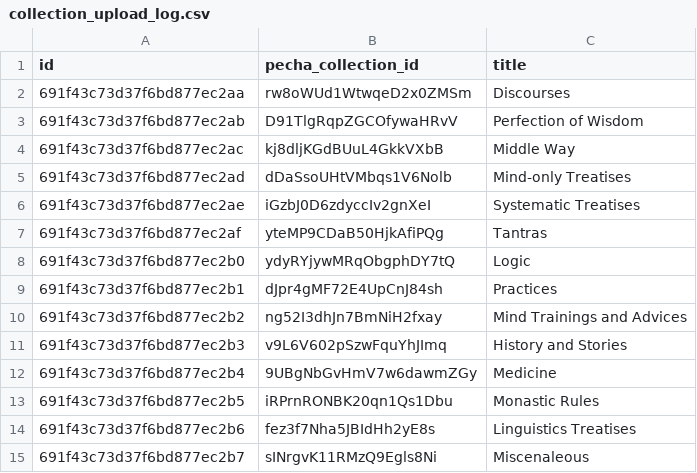
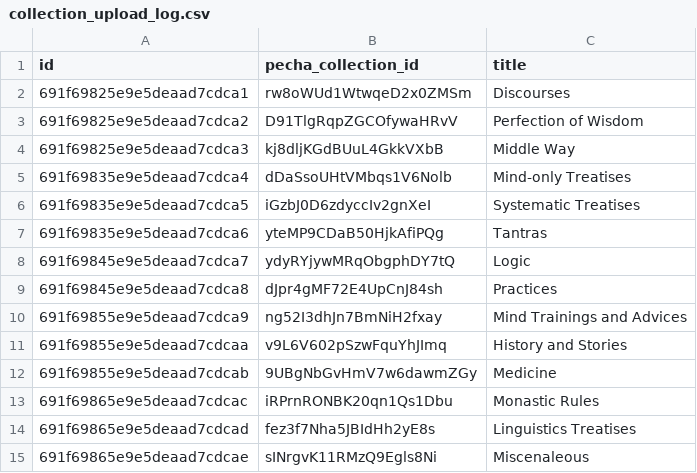
Before and after one commit to OpenPecha/webuddhist-text-uploader, a CSV file: collection_upload_log.csv, drawn as a sheet.

```diff
--- a/collection_upload_log.csv
+++ b/collection_upload_log.csv
@@ -1,15 +1,15 @@
 id,pecha_collection_id,title
-691f43c73d37f6bd877ec2aa,rw8oWUd1WtwqeD2x0ZMSm,Discourses
-691f43c73d37f6bd877ec2ab,D91TlgRqpZGCOfywaHRvV,Perfection of Wisdom
-691f43c73d37f6bd877ec2ac,kj8dljKGdBUuL4GkkVXbB,Middle Way
-691f43c73d37f6bd877ec2ad,dDaSsoUHtVMbqs1V6Nolb,Mind-only Treatises
-691f43c73d37f6bd877ec2ae,iGzbJ0D6zdyccIv2gnXeI,Systematic Treatises
-691f43c73d37f6bd877ec2af,yteMP9CDaB50HjkAfiPQg,Tantras
-691f43c73d37f6bd877ec2b0,ydyRYjywMRqObgphDY7tQ,Logic
-691f43c73d37f6bd877ec2b1,dJpr4gMF72E4UpCnJ84sh,Practices
-691f43c73d37f6bd877ec2b2,ng52I3dhJn7BmNiH2fxay,Mind Trainings and Advices
-691f43c73d37f6bd877ec2b3,v9L6V602pSzwFquYhJImq,History and Stories
-691f43c73d37f6bd877ec2b4,9UBgNbGvHmV7w6dawmZGy,Medicine
-691f43c73d37f6bd877ec2b5,iRPrnRONBK20qn1Qs1Dbu,Monastic Rules
-691f43c73d37f6bd877ec2b6,fez3f7Nha5JBIdHh2yE8s,Linguistics Treatises
-691f43c73d37f6bd877ec2b7,sINrgvK11RMzQ9Egls8Ni,Miscenaleous
+691f69825e9e5deaad7cdca1,rw8oWUd1WtwqeD2x0ZMSm,Discourses
+691f69825e9e5deaad7cdca2,D91TlgRqpZGCOfywaHRvV,Perfection of Wisdom
+691f69825e9e5deaad7cdca3,kj8dljKGdBUuL4GkkVXbB,Middle Way
+691f69835e9e5deaad7cdca4,dDaSsoUHtVMbqs1V6Nolb,Mind-only Treatises
+691f69835e9e5deaad7cdca5,iGzbJ0D6zdyccIv2gnXeI,Systematic Treatises
+691f69835e9e5deaad7cdca6,yteMP9CDaB50HjkAfiPQg,Tantras
+691f69845e9e5deaad7cdca7,ydyRYjywMRqObgphDY7tQ,Logic
+691f69845e9e5deaad7cdca8,dJpr4gMF72E4UpCnJ84sh,Practices
+691f69855e9e5deaad7cdca9,ng52I3dhJn7BmNiH2fxay,Mind Trainings and Advices
+691f69855e9e5deaad7cdcaa,v9L6V602pSzwFquYhJImq,History and Stories
+691f69855e9e5deaad7cdcab,9UBgNbGvHmV7w6dawmZGy,Medicine
+691f69865e9e5deaad7cdcac,iRPrnRONBK20qn1Qs1Dbu,Monastic Rules
+691f69865e9e5deaad7cdcad,fez3f7Nha5JBIdHh2yE8s,Linguistics Treatises
+691f69865e9e5deaad7cdcae,sINrgvK11RMzQ9Egls8Ni,Miscenaleous
```
Also changed, not shown: segments_upload_log.csv, 8 other files.
